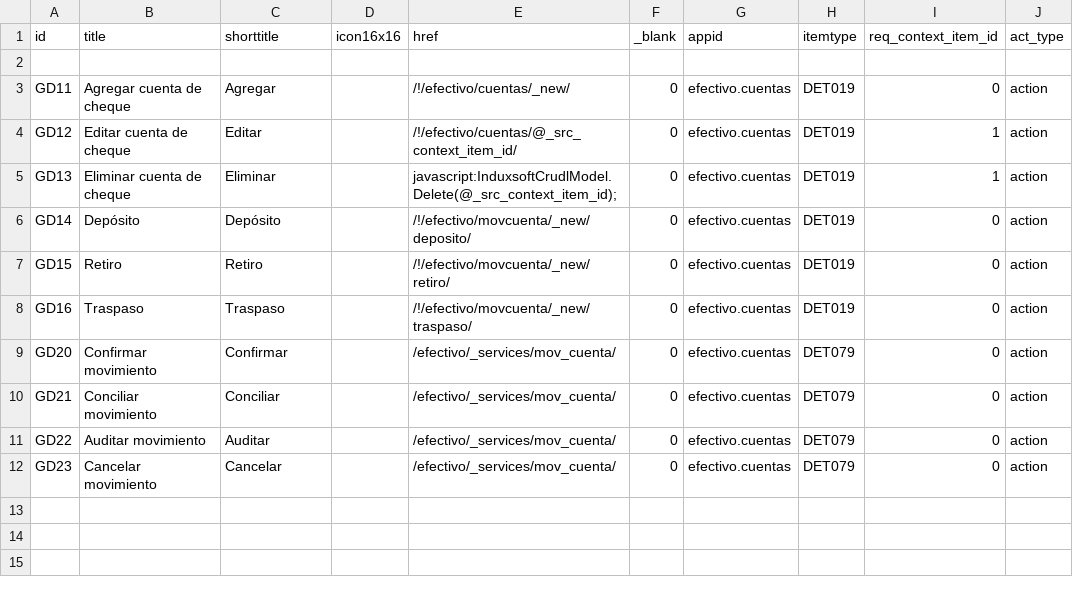
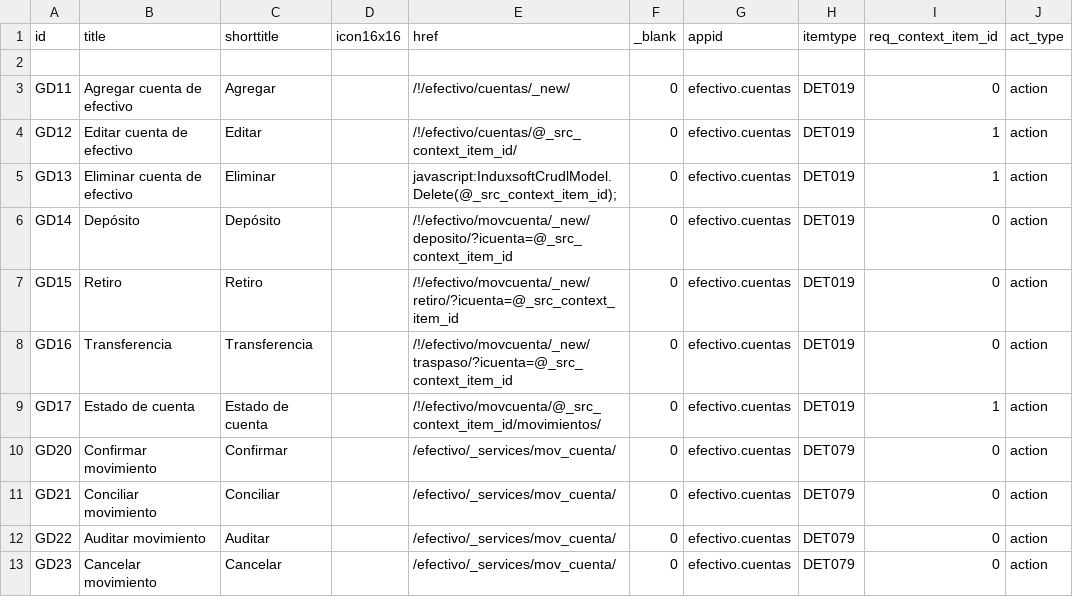
Before and after one commit to Induxsoft/efectivo, a CSV file: src/efectivo/_install/app_info/sys_app_item_action.csv, drawn as a sheet.

```diff
--- a/src/efectivo/_install/app_info/sys_app_item_action.csv
+++ b/src/efectivo/_install/app_info/sys_app_item_action.csv
@@ -2,8 +2,9 @@
 
-"GD11","Agregar cuenta de cheque","Agregar","","/!/efectivo/cuentas/_new/","0","efectivo.cuentas","DET019","0","action"
-"GD12","Editar cuenta de cheque","Editar","","/!/efectivo/cuentas/@_src_context_item_id/","0","efectivo.cuentas","DET019","1","action"
-"GD13","Eliminar cuenta de cheque","Eliminar","","javascript:InduxsoftCrudlModel.Delete(@_src_context_item_id);","0","efectivo.cuentas","DET019","1","action"
-"GD14","Depósito","Depósito","","/!/efectivo/movcuenta/_new/deposito/","0","efectivo.cuentas","DET019","0","action"
-"GD15","Retiro","Retiro","","/!/efectivo/movcuenta/_new/retiro/","0","efectivo.cuentas","DET019","0","action"
-"GD16","Traspaso","Traspaso","","/!/efectivo/movcuenta/_new/traspaso/","0","efectivo.cuentas","DET019","0","action"
+"GD11","Agregar cuenta de efectivo","Agregar","","/!/efectivo/cuentas/_new/","0","efectivo.cuentas","DET019","0","action"
+"GD12","Editar cuenta de efectivo","Editar","","/!/efectivo/cuentas/@_src_context_item_id/","0","efectivo.cuentas","DET019","1","action"
+"GD13","Eliminar cuenta de efectivo","Eliminar","","javascript:InduxsoftCrudlModel.Delete(@_src_context_item_id);","0","efectivo.cuentas","DET019","1","action"
+"GD14","Depósito","Depósito","","/!/efectivo/movcuenta/_new/deposito/?icuenta=@_src_context_item_id","0","efectivo.cuentas","DET019","0","action"
+"GD15","Retiro","Retiro","","/!/efectivo/movcuenta/_new/retiro/?icuenta=@_src_context_item_id","0","efectivo.cuentas","DET019","0","action"
+"GD16","Transferencia","Transferencia","","/!/efectivo/movcuenta/_new/traspaso/?icuenta=@_src_context_item_id","0","efectivo.cuentas","DET019","0","action"
+"GD17","Estado de cuenta","Estado de cuenta","","/!/efectivo/movcuenta/@_src_context_item_id/movimientos/","0","efectivo.cuentas","DET019","1","action"
 "GD20","Confirmar movimiento","Confirmar","","/efectivo/_services/mov_cuenta/","0","efectivo.cuentas","DET079","0","action"
```
Also changed, not shown: src/efectivo/_install/initial_data/sitem.csv, 15 other files.
